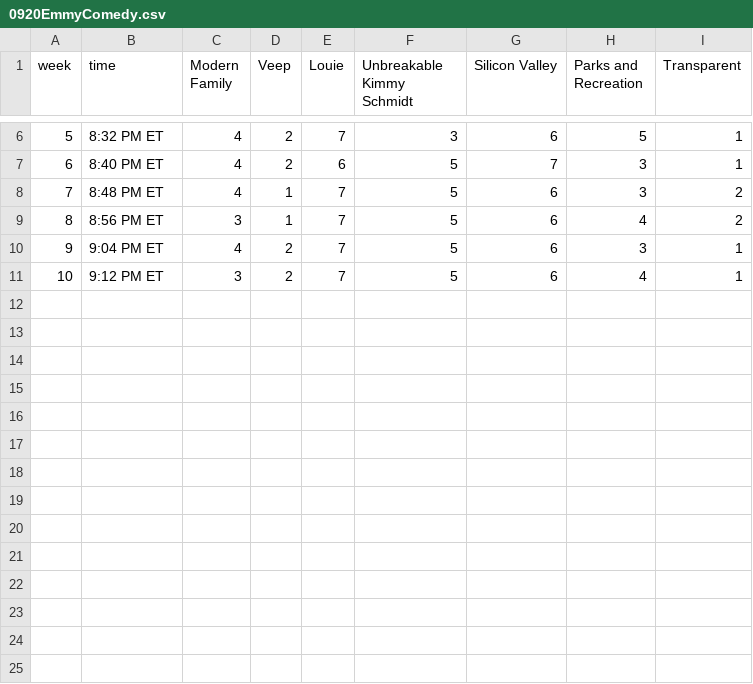
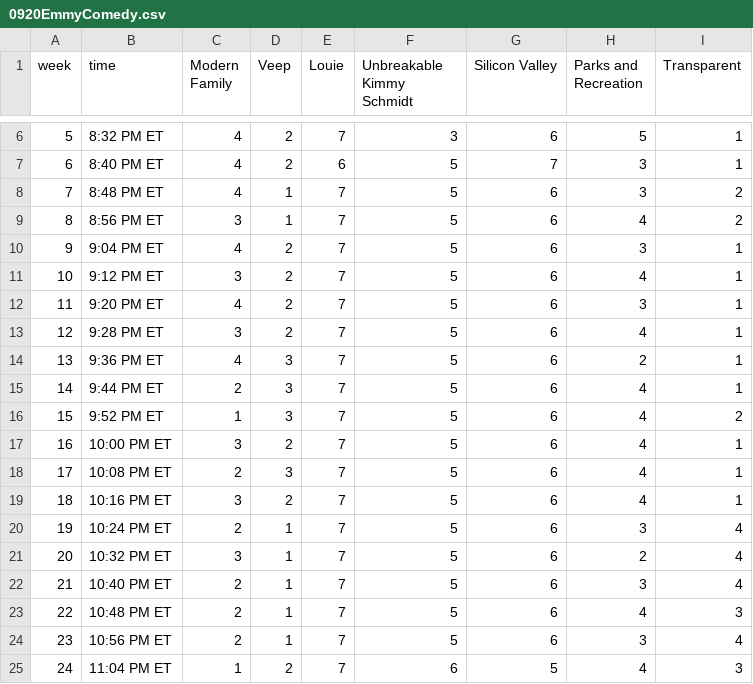
Before and after one commit to GoogleTrends/horserace, a CSV file: 0920EmmyComedy.csv, drawn as a sheet; only a part is shown, gaps mark what is left out.

```diff
--- a/0920EmmyComedy.csv
+++ b/0920EmmyComedy.csv
@@ -11 +11,15 @@ week,time,Modern Family,Veep,Louie,Unbreakable Kimmy Schmidt,Silicon Valley,Park
 10,9:12 PM ET,3,2,7,5,6,4,1
+11,9:20 PM ET,4,2,7,5,6,3,1
+12,9:28 PM ET,3,2,7,5,6,4,1
+13,9:36 PM ET,4,3,7,5,6,2,1
+14,9:44 PM ET,2,3,7,5,6,4,1
+15,9:52 PM ET,1,3,7,5,6,4,2
+16,10:00 PM ET,3,2,7,5,6,4,1
+17,10:08 PM ET,2,3,7,5,6,4,1
+18,10:16 PM ET,3,2,7,5,6,4,1
+19,10:24 PM ET,2,1,7,5,6,3,4
+20,10:32 PM ET,3,1,7,5,6,2,4
+21,10:40 PM ET,2,1,7,5,6,3,4
+22,10:48 PM ET,2,1,7,5,6,4,3
+23,10:56 PM ET,2,1,7,5,6,3,4
+24,11:04 PM ET,1,2,7,6,5,4,3
```
Also changed, not shown: 0920EmmyActor.csv, 0920EmmyActress.csv, 3 other files.
